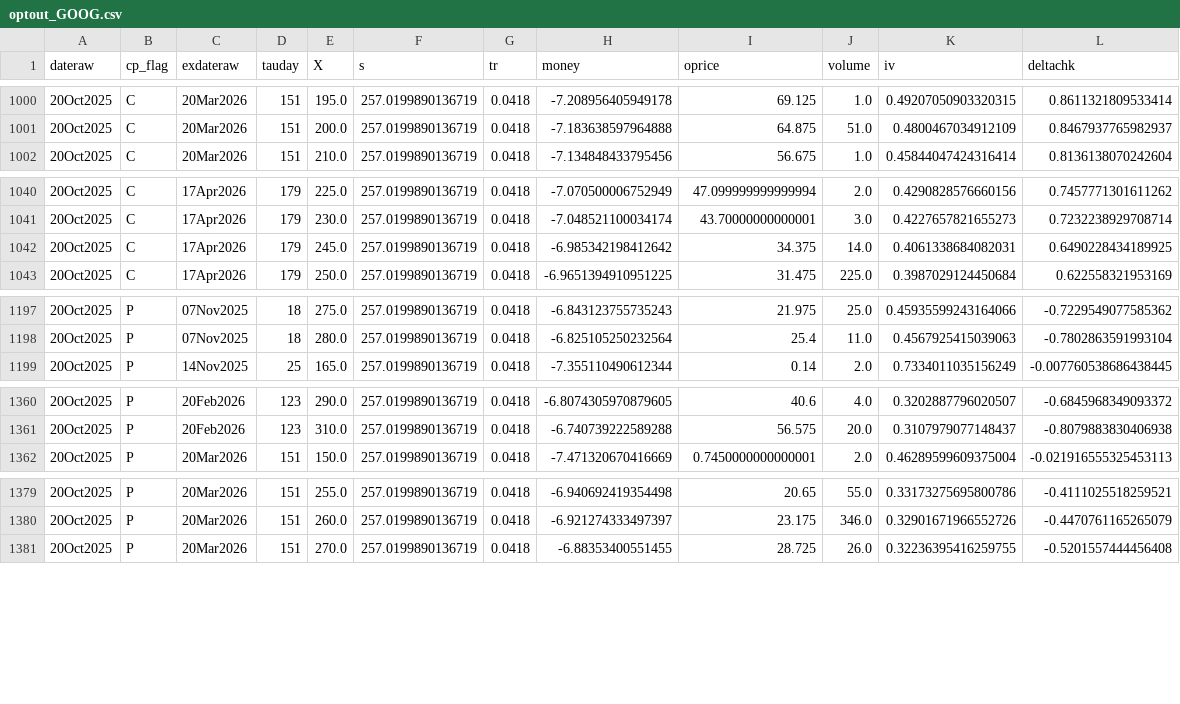
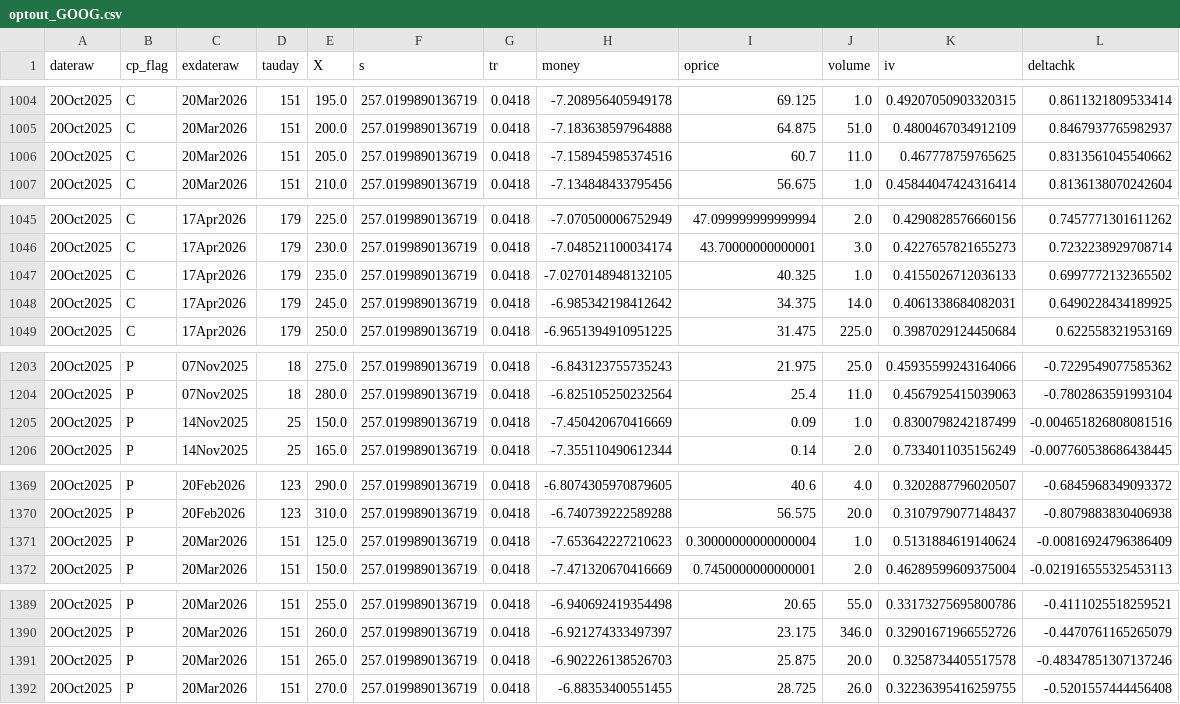
Before and after one commit to cooper-kerr/financial-bubble-detection-dashboard, a CSV file: data/csv/optout_GOOG.csv, drawn as a sheet; only a part is shown, gaps mark what is left out; the diff covers the shown part only; the diff names each change by its address in the sheet, - before the commit and + after, or states it on an @@ line.

```diff
--- a/data/csv/optout_GOOG.csv
+++ b/data/csv/optout_GOOG.csv
+row 1006: 20Oct2025 | C | 20Mar2026 | 151 | 205.0 | 257.0199890136719 | 0.0418 | -7.158945985374516 | 60.7 | 11.0 | 0.467778759765625 | 0.8313561045540662
+row 1047: 20Oct2025 | C | 17Apr2026 | 179 | 235.0 | 257.0199890136719 | 0.0418 | -7.0270148948132105 | 40.325 | 1.0 | 0.4155026712036133 | 0.6997772132365502
+row 1205: 20Oct2025 | P | 14Nov2025 | 25 | 150.0 | 257.0199890136719 | 0.0418 | -7.450420670416669 | 0.09 | 1.0 | 0.8300798242187499 | -0.004651826808081516
+row 1371: 20Oct2025 | P | 20Mar2026 | 151 | 125.0 | 257.0199890136719 | 0.0418 | -7.653642227210623 | 0.30000000000000004 | 1.0 | 0.5131884619140624 | -0.00816924796386409
+row 1391: 20Oct2025 | P | 20Mar2026 | 151 | 265.0 | 257.0199890136719 | 0.0418 | -6.902226138526703 | 25.875 | 20.0 | 0.3258734405517578 | -0.48347851307137246
```
Also changed, not shown: 9 added rows elsewhere in this file, data/csv/optout_BABA.csv, data/csv/optout_META.csv, 47 other files.
